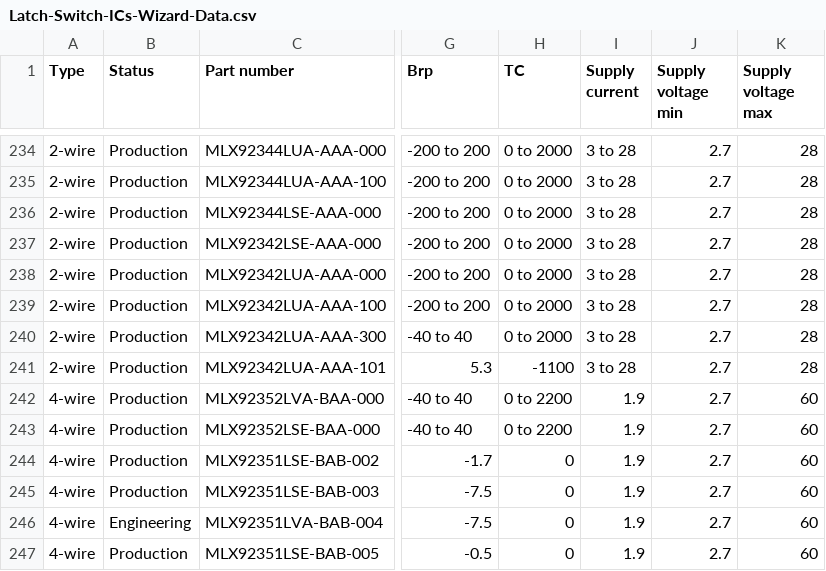
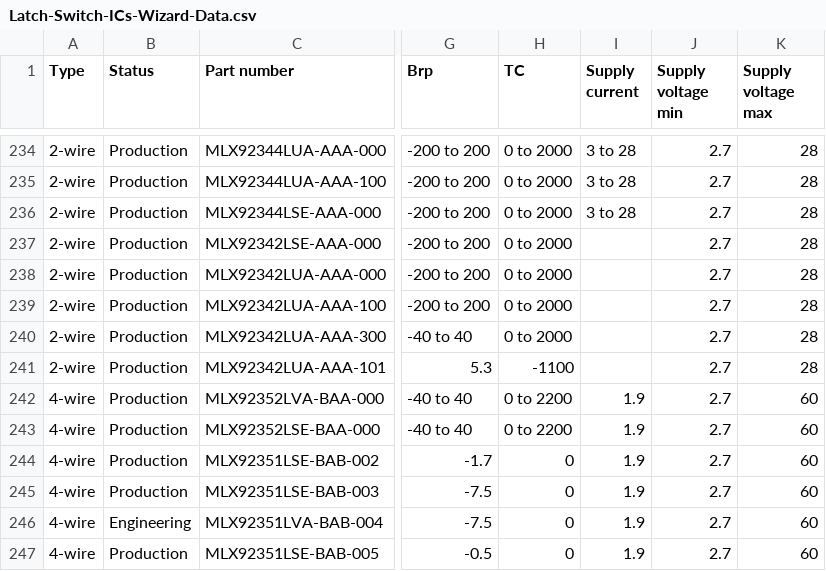
Before and after one commit to MelexisBC/Wizard--Latch-Switch-ICs-Data, a CSV file: Latch-Switch-ICs-Wizard-Data.csv, drawn as a sheet; only a part is shown, gaps mark what is left out; the diff names each change by its address in the sheet, - before the commit and + after, or states it on an @@ line.

Commit message:
Wizard - Latch and switch ICs - Google sheet updated

```diff
--- a/Latch-Switch-ICs-Wizard-Data.csv
+++ b/Latch-Switch-ICs-Wizard-Data.csv
-I237:I241 (Supply current): 3 to 28
+I237:I241 (Supply current): (empty)
```
